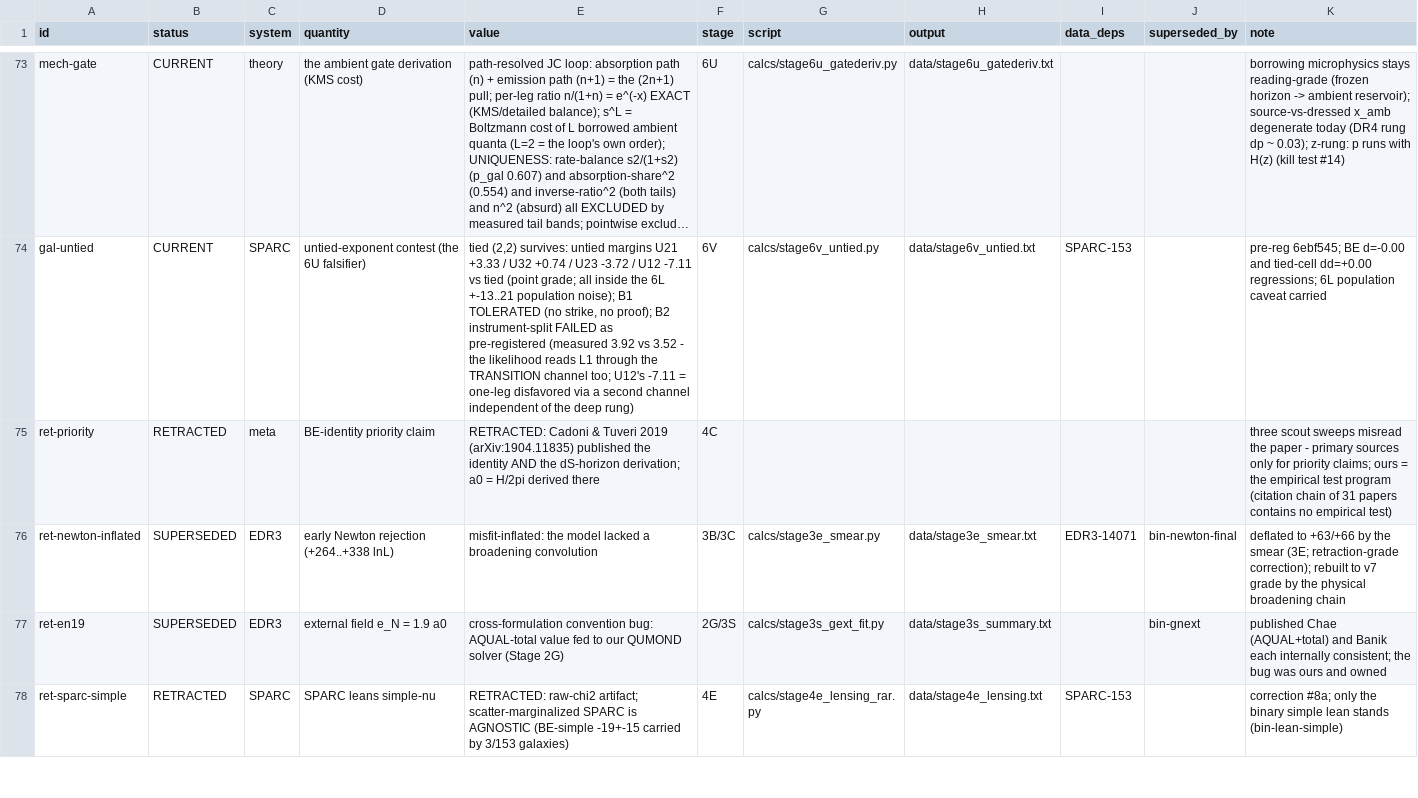
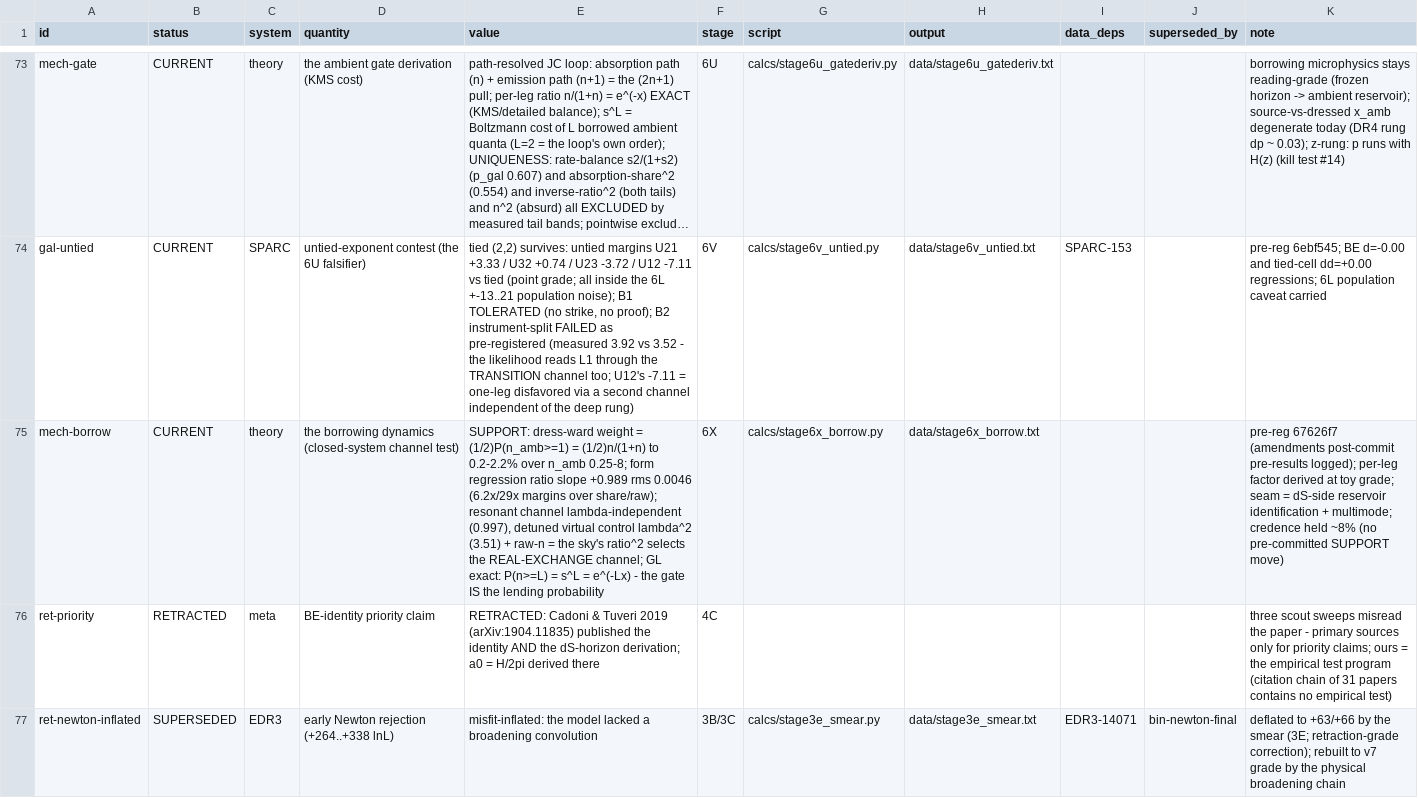
Before and after one commit to TheCake/thermal-horizon-rar, a CSV file: LEDGER.csv, drawn as a sheet; only a part is shown, gaps mark what is left out; the shorter side is filled out with more unchanged rows; long unchanged cells end in …; the diff names each change by its address in the sheet, - before the commit and + after, or states it on an @@ line.

```diff
--- a/LEDGER.csv
+++ b/LEDGER.csv
+row 75: mech-borrow | CURRENT | theory | the borrowing dynamics (closed-system channel test) | SUPPORT: dress-ward weight = (1/2)P(n_amb>=1) = (1/2)n/(1+n) to 0.2-2.2% over n_amb 0.25-8; form regression ratio slope +0.989 rms 0.0046 (6.2x/29x margins over share/raw); resonant channel lambda-independent (0.997), detuned virtual control lambda^2 (3.51) + raw-n = the sky's ratio^2 selects the REAL-EXCHANGE channel; GL exact: P(n>=L) = s^L = e^(-Lx) - the gate IS the lending probability | 6X | calcs/stage6x_borrow.py | data/stage6x_borrow.txt |  |  | pre-reg 67626f7 (amendments post-commit pre-results logged); per-leg factor derived at toy grade; seam = dS-side reservoir identification + multimode; credence held ~8% (no pre-committed SUPPORT move)
```
Also changed, not shown: 16 other files.
